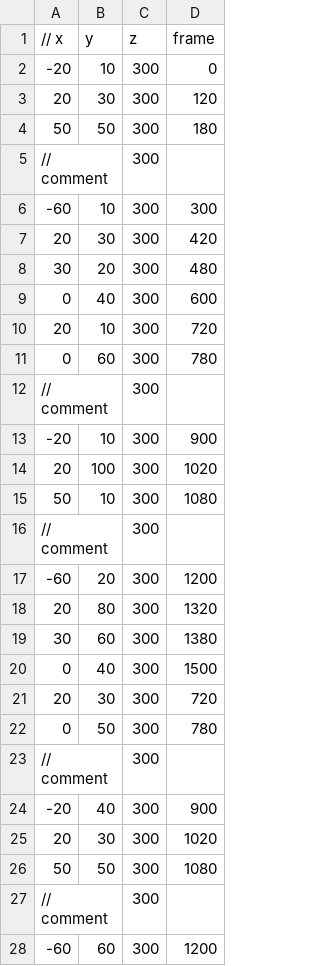
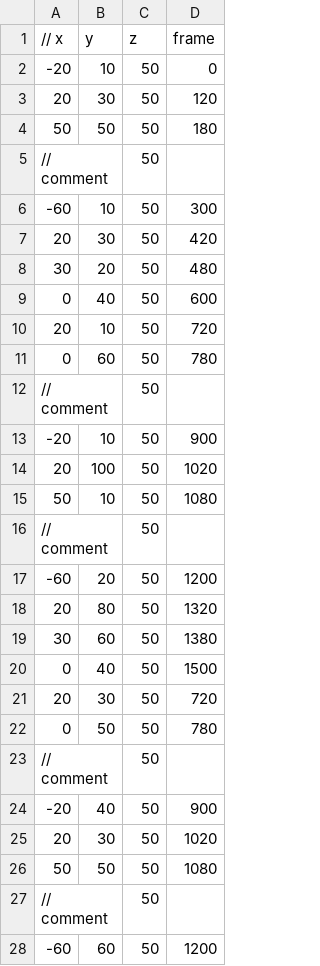
Before and after one commit to takeuchi-Learn/personalDX12Game, a CSV file: Solution/Resources/enemyScript.csv, drawn as a sheet; only a part is shown; the diff covers the shown part only.

Commit message:
レールシューティングの敵発生位置を手前に近づけた

```diff
--- a/Solution/Resources/enemyScript.csv
+++ b/Solution/Resources/enemyScript.csv
@@ -1,28 +1,28 @@
 // x,y,z,frame
--20,10,300,0
-20,30,300,120
-50,50,300,180
-// comment,,300,
--60,10,300,300
-20,30,300,420
-30,20,300,480
-0,40,300,600
-20,10,300,720
-0,60,300,780
-// comment,,300,
--20,10,300,900
-20,100,300,1020
-50,10,300,1080
-// comment,,300,
--60,20,300,1200
-20,80,300,1320
-30,60,300,1380
-0,40,300,1500
-20,30,300,720
-0,50,300,780
-// comment,,300,
--20,40,300,900
-20,30,300,1020
-50,50,300,1080
-// comment,,300,
--60,60,300,1200
+-20,10,50,0
+20,30,50,120
+50,50,50,180
+// comment,,50,
+-60,10,50,300
+20,30,50,420
+30,20,50,480
+0,40,50,600
+20,10,50,720
+0,60,50,780
+// comment,,50,
+-20,10,50,900
+20,100,50,1020
+50,10,50,1080
+// comment,,50,
+-60,20,50,1200
+20,80,50,1320
+30,60,50,1380
+0,40,50,1500
+20,30,50,720
+0,50,50,780
+// comment,,50,
+-20,40,50,900
+20,30,50,1020
+50,50,50,1080
+// comment,,50,
+-60,60,50,1200
```
Also changed, not shown: 5 edited cells elsewhere in this file.
